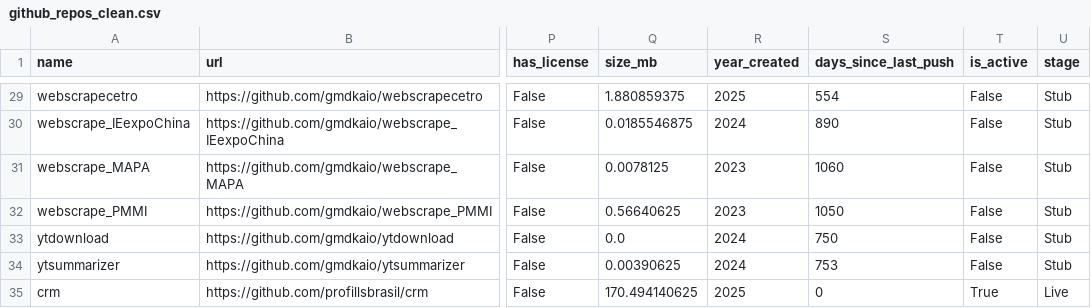
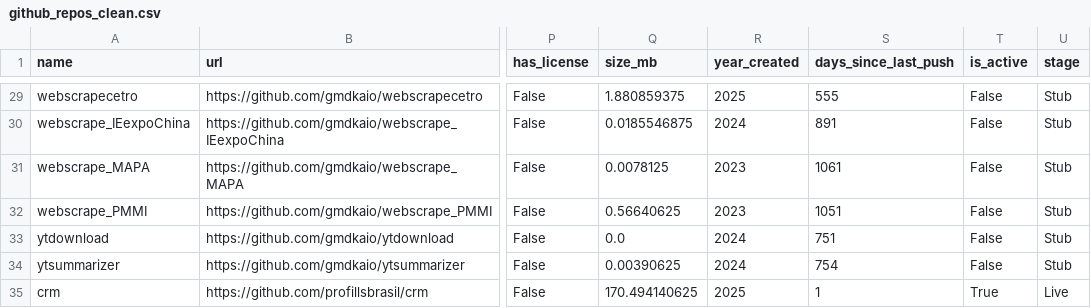
Before and after one commit to gmdkaio/github-analytics-dashboard, a CSV file: data/github_repos_clean.csv, drawn as a sheet; only a part is shown, gaps mark what is left out; the diff covers the shown part only; the diff names each change by its address in the sheet, - before the commit and + after, or states it on an @@ line.

```diff
--- a/data/github_repos_clean.csv
+++ b/data/github_repos_clean.csv
-S29 (days_since_last_push): 554
+S29 (days_since_last_push): 555
-S30 (days_since_last_push): 890
+S30 (days_since_last_push): 891
-S31 (days_since_last_push): 1060
+S31 (days_since_last_push): 1061
-S32 (days_since_last_push): 1050
+S32 (days_since_last_push): 1051
-S33 (days_since_last_push): 750
+S33 (days_since_last_push): 751
-S34 (days_since_last_push): 753
+S34 (days_since_last_push): 754
-S35 (days_since_last_push): 0
+S35 (days_since_last_push): 1
```
Also changed, not shown: 30 edited cells elsewhere in this file, 1 other file.
